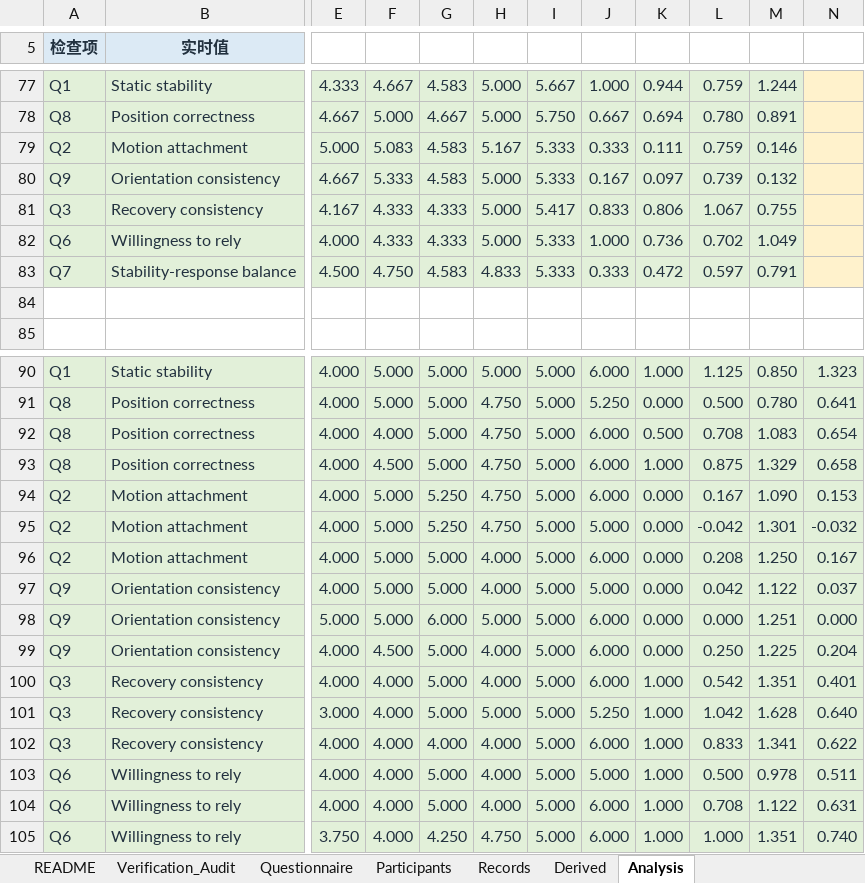
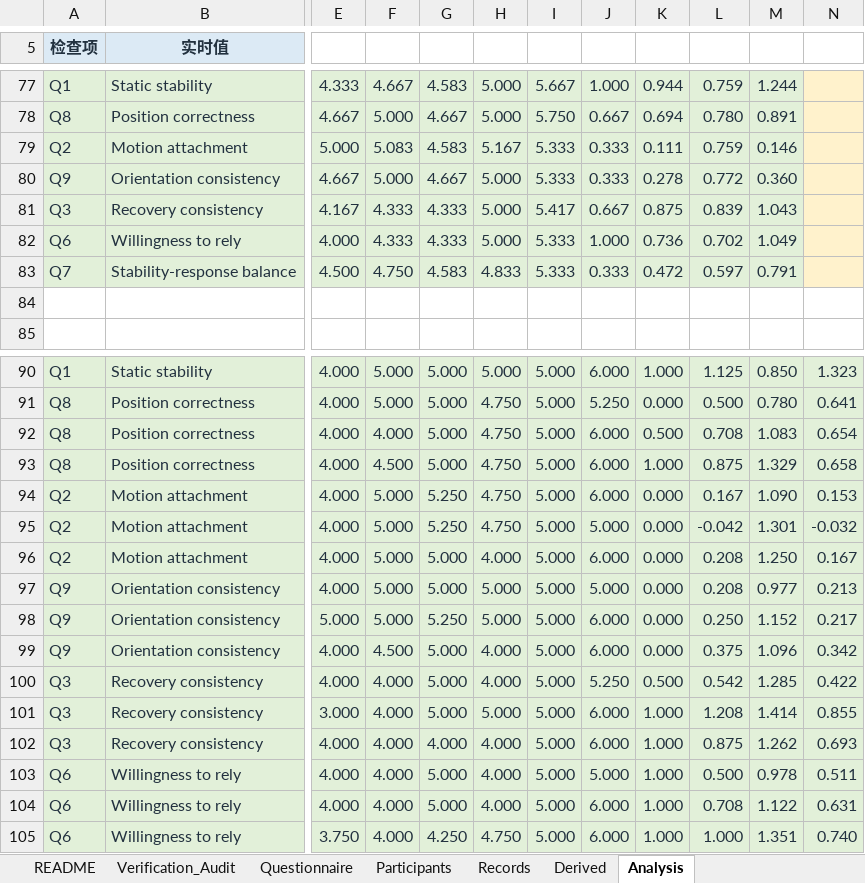
Before and after one commit to zheliku/EgoAnchor, an Excel workbook: 2026-EgoAnchor/material/EgoAnchor_Experiment3_RawData_24P_v5_1.xlsx, sheet Analysis, drawn as a sheet; only a part is shown, gaps mark what is left out; values as stored, in another font and other column widths than the file's, no borders; conditional formats not drawn; the diff covers the shown part only; the diff names each change by its address in the sheet, - before the commit and + after, or states it on an @@ line.

```diff
--- a/2026-EgoAnchor/material/EgoAnchor_Experiment3_RawData_24P_v5_1.xlsx (sheet Analysis)
+++ b/2026-EgoAnchor/material/EgoAnchor_Experiment3_RawData_24P_v5_1.xlsx (sheet Analysis)
-F80: 5.333
+F80: 5.000
-G80: 4.583
+G80: 4.667
-J80: 0.167
+J80: 0.333
-K80: 0.097
+K80: 0.278
-L80: 0.739
+L80: 0.772
-M80: 0.132
+M80: 0.360
-J81: 0.833
+J81: 0.667
-K81: 0.806
+K81: 0.875
-L81: 1.067
+L81: 0.839
-M81: 0.755
+M81: 1.043
-H97: 4.000
+H97: 5.000
-L97: 0.042
+L97: 0.208
-M97: 1.122
+M97: 0.977
-N97: 0.037
+N97: 0.213
-G98: 6.000
+G98: 5.250
-L98: 0.000
+L98: 0.250
-M98: 1.251
+M98: 1.152
-N98: 0.000
+N98: 0.217
-L99: 0.250
+L99: 0.375
-M99: 1.225
+M99: 1.096
-N99: 0.204
+N99: 0.342
-J100: 6.000
+J100: 5.250
-K100: 1.000
+K100: 0.500
-M100: 1.351
+M100: 1.285
-N100: 0.401
+N100: 0.422
-J101: 5.250
+J101: 6.000
-L101: 1.042
+L101: 1.208
-M101: 1.628
+M101: 1.414
-N101: 0.640
+N101: 0.855
-L102: 0.833
+L102: 0.875
-M102: 1.341
+M102: 1.262
-N102: 0.622
+N102: 0.693
```
Also changed, not shown: 8 edited cells elsewhere in this sheet, sheet Derived, sheet Records, 39 other files.
